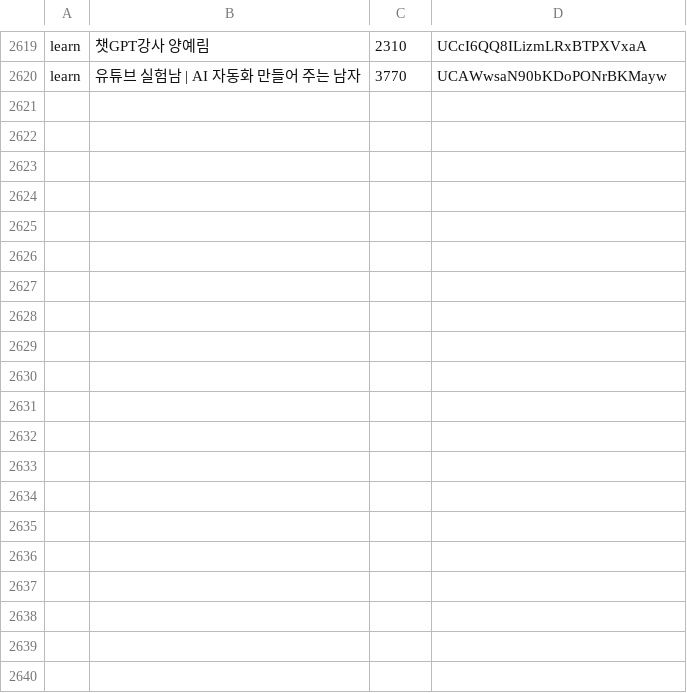
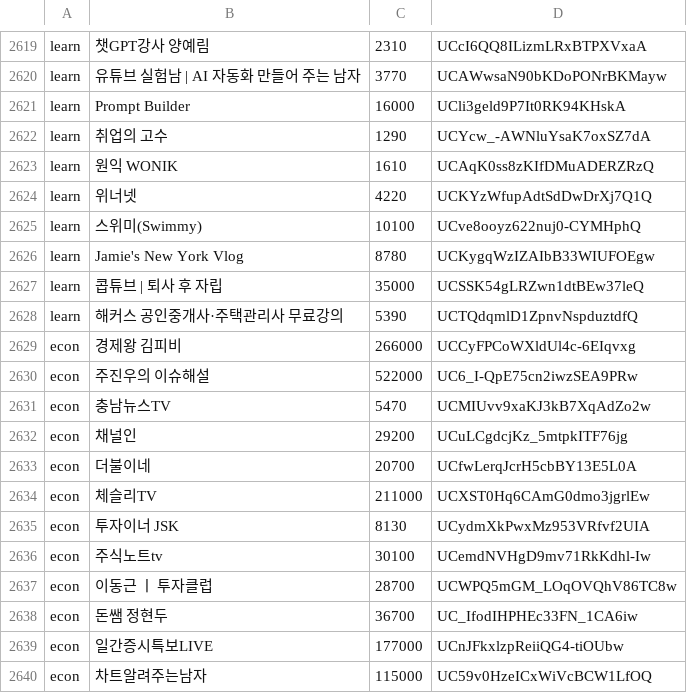
Before and after one commit to ddakshe/minilabs-data-hub, a TSV file: channels/pending-classify.tsv, drawn as a sheet; only a part is shown, gaps mark what is left out; the diff covers the shown part only.

```diff
--- a/channels/pending-classify.tsv
+++ b/channels/pending-classify.tsv
@@ -2620 +2620,21 @@ learn	챗GPT강사 양예림	2310	UCcI6QQ8ILizmLRxBTPXVxaA
 learn	유튜브 실험남 | AI 자동화 만들어 주는 남자	3770	UCAWwsaN90bKDoPONrBKMayw
+learn	Prompt Builder	16000	UCli3geld9P7It0RK94KHskA
+learn	취업의 고수 	1290	UCYcw_-AWNluYsaK7oxSZ7dA
+learn	원익 WONIK	1610	UCAqK0ss8zKIfDMuADERZRzQ
+learn	위너넷	4220	UCKYzWfupAdtSdDwDrXj7Q1Q
+learn	스위미(Swimmy)	10100	UCve8ooyz622nuj0-CYMHphQ
+learn	Jamie's New York Vlog	8780	UCKygqWzIZAIbB33WIUFOEgw
+learn	콥튜브 | 퇴사 후 자립	35000	UCSSK54gLRZwn1dtBEw37leQ
+learn	해커스 공인중개사·주택관리사 무료강의	5390	UCTQdqmlD1ZpnvNspduztdfQ
+econ	경제왕 김피비	266000	UCCyFPCoWXldUl4c-6EIqvxg
+econ	주진우의 이슈해설	522000	UC6_I-QpE75cn2iwzSEA9PRw
+econ	충남뉴스TV	5470	UCMIUvv9xaKJ3kB7XqAdZo2w
+econ	채널인	29200	UCuLCgdcjKz_5mtpkITF76jg
+econ	더불이네	20700	UCfwLerqJcrH5cbBY13E5L0A
+econ	체슬리TV	211000	UCXST0Hq6CAmG0dmo3jgrlEw
+econ	투자이너 JSK	8130	UCydmXkPwxMz953VRfvf2UIA
+econ	주식노트tv	30100	UCemdNVHgD9mv71RkKdhl-Iw
+econ	이동근 ㅣ 투자클럽	28700	UCWPQ5mGM_LOqOVQhV86TC8w
+econ	돈쌤 정현두	36700	UC_IfodIHPHEc33FN_1CA6iw
+econ	일간증시특보LIVE	177000	UCnJFkxlzpReiiQG4-tiOUbw
+econ	차트알려주는남자	115000	UC59v0HzeICxWiVcBCW1LfOQ
```
Also changed, not shown: 20 added rows elsewhere in this file, 10 other files.
